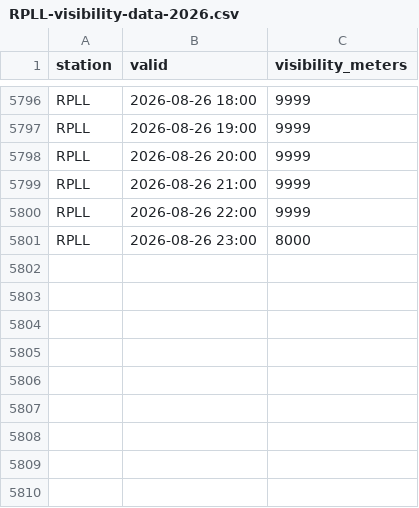
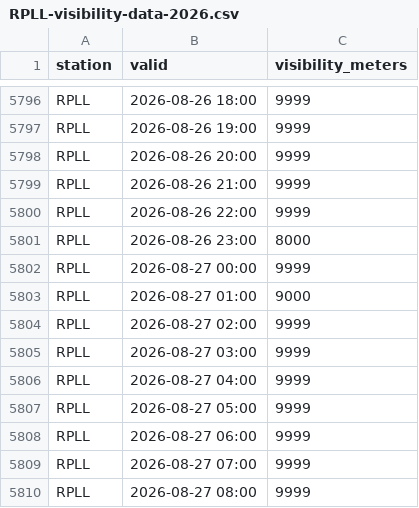
Before and after one commit to i-shann/rpll-visibility-data, a CSV file: current/RPLL-visibility-data-2026.csv, drawn as a sheet; only a part is shown, gaps mark what is left out; the diff names each change by its address in the sheet, - before the commit and + after, or states it on an @@ line.

```diff
--- a/current/RPLL-visibility-data-2026.csv
+++ b/current/RPLL-visibility-data-2026.csv
+row 5802: RPLL | 2026-08-27 00:00 | 9999
+row 5803: RPLL | 2026-08-27 01:00 | 9000
+row 5804: RPLL | 2026-08-27 02:00 | 9999
+row 5805: RPLL | 2026-08-27 03:00 | 9999
+row 5806: RPLL | 2026-08-27 04:00 | 9999
+row 5807: RPLL | 2026-08-27 05:00 | 9999
+row 5808: RPLL | 2026-08-27 06:00 | 9999
+row 5809: RPLL | 2026-08-27 07:00 | 9999
+row 5810: RPLL | 2026-08-27 08:00 | 9999
```
